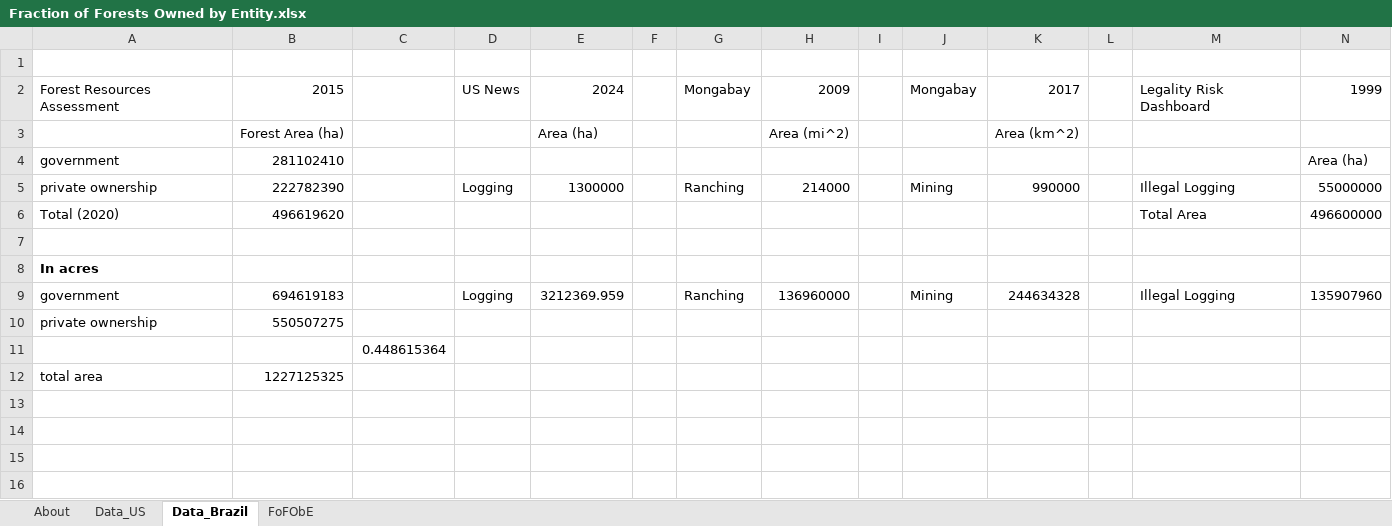
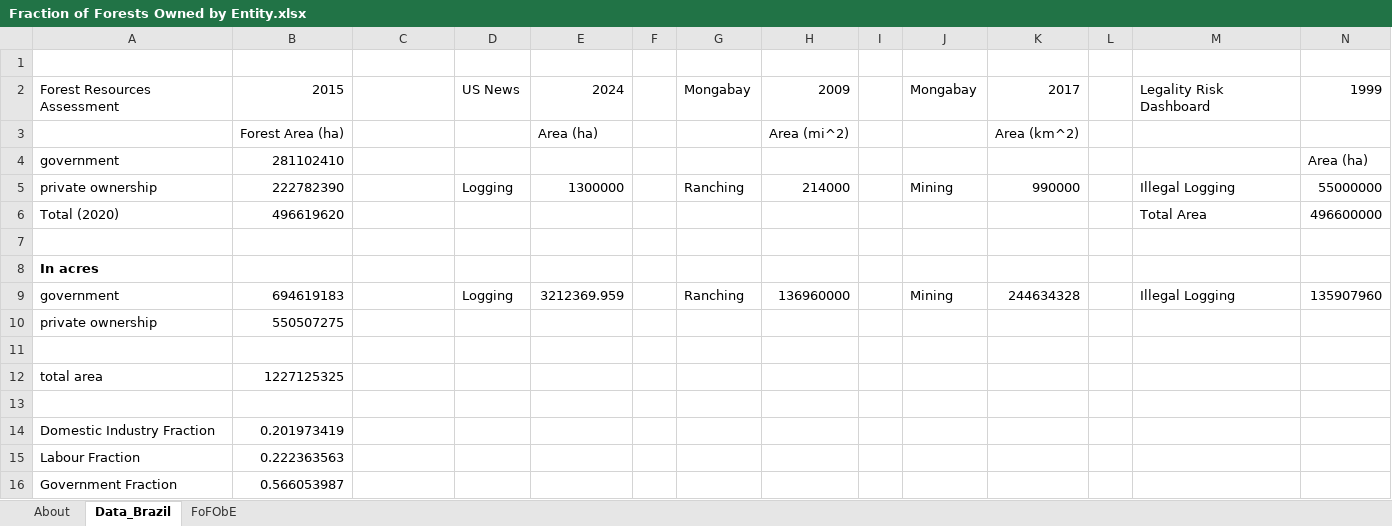
Before and after one commit to climatepolicylab/eps-brazil-cpl, an Excel workbook: InputData/land/FoFObE/Fraction of Forests Owned by Entity.xlsx, sheet Data_Brazil, drawn as a sheet; values as stored, in another font and other column widths than the file's, no borders; the diff names each change by its address in the sheet, - before the commit and + after, or states it on an @@ line.

Commit message:
FoFObE update to computations
No change to data presented, the blue tab is just now updated to contain the Brazil data and the US data is deleted.

```diff
--- a/InputData/land/FoFObE/Fraction of Forests Owned by Entity.xlsx (sheet Data_Brazil)
+++ b/InputData/land/FoFObE/Fraction of Forests Owned by Entity.xlsx (sheet Data_Brazil)
-sheet tab: Data_US
-C11: 0.448615364
+C11: (empty)
+row 13: (empty)
+row 14: Domestic Industry Fraction | 0.201973419
+row 15: Labour Fraction | 0.222363563
+row 16: Government Fraction | 0.566053987
```
Also changed, not shown: sheet FoFObE.
